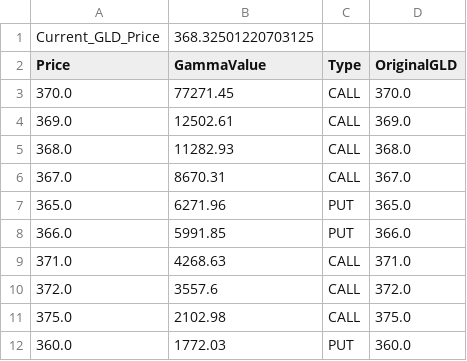
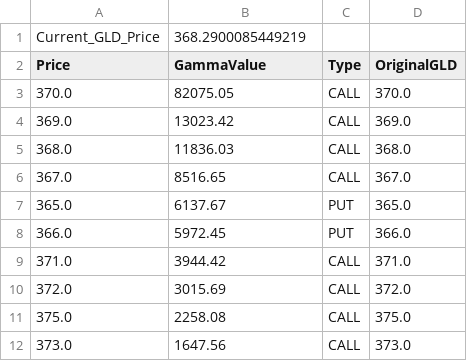
Before and after one commit to migolio19/gcop-dashboard, a CSV file: mt4_gamma_levels.csv, drawn as a sheet.

```diff
--- a/mt4_gamma_levels.csv
+++ b/mt4_gamma_levels.csv
@@ -1,12 +1,12 @@
-Current_GLD_Price,368.32501220703125
+Current_GLD_Price,368.2900085449219
 Price,GammaValue,Type,OriginalGLD
-370.0,77271.45,CALL,370.0
-369.0,12502.61,CALL,369.0
-368.0,11282.93,CALL,368.0
-367.0,8670.31,CALL,367.0
-365.0,6271.96,PUT,365.0
-366.0,5991.85,PUT,366.0
-371.0,4268.63,CALL,371.0
-372.0,3557.6,CALL,372.0
-375.0,2102.98,CALL,375.0
-360.0,1772.03,PUT,360.0
+370.0,82075.05,CALL,370.0
+369.0,13023.42,CALL,369.0
+368.0,11836.03,CALL,368.0
+367.0,8516.65,CALL,367.0
+365.0,6137.67,PUT,365.0
+366.0,5972.45,PUT,366.0
+371.0,3944.42,CALL,371.0
+372.0,3015.69,CALL,372.0
+375.0,2258.08,CALL,375.0
+373.0,1647.56,CALL,373.0
```
Also changed, not shown: 1 other file.
